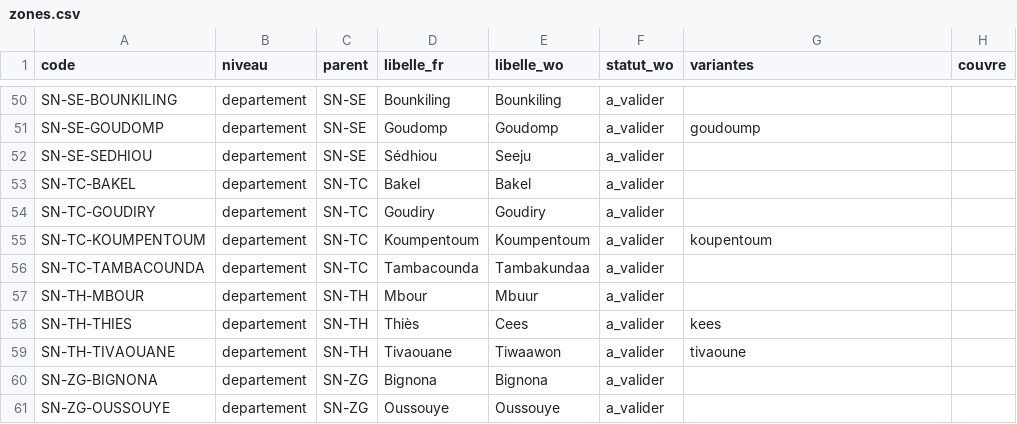
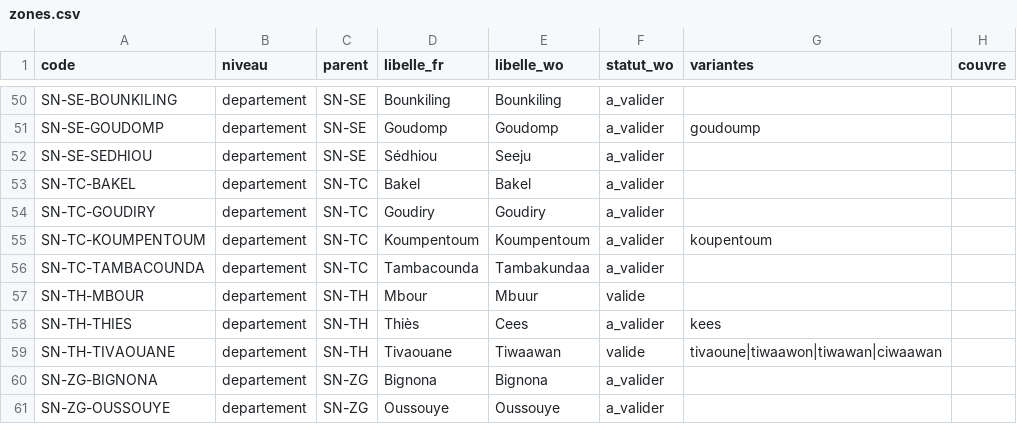
Before and after one commit to TechwithXalifa/gestukaay, a CSV file: socle/referentiels/zones.csv, drawn as a sheet; only a part is shown, gaps mark what is left out; the diff covers the shown part only.

```diff
--- a/socle/referentiels/zones.csv
+++ b/socle/referentiels/zones.csv
@@ -56,5 +56,5 @@ SN-TC-KOUMPENTOUM;departement;SN-TC;Koumpentoum;Koumpentoum;a_valider;koupentoum
 SN-TC-TAMBACOUNDA;departement;SN-TC;Tambacounda;Tambakundaa;a_valider;;
-SN-TH-MBOUR;departement;SN-TH;Mbour;Mbuur;a_valider;;
+SN-TH-MBOUR;departement;SN-TH;Mbour;Mbuur;valide;;
 SN-TH-THIES;departement;SN-TH;Thiès;Cees;a_valider;kees;
-SN-TH-TIVAOUANE;departement;SN-TH;Tivaouane;Tiwaawon;a_valider;tivaoune;
+SN-TH-TIVAOUANE;departement;SN-TH;Tivaouane;Tiwaawan;valide;tivaoune|tiwaawon|tiwawan|ciwaawan;
 SN-ZG-BIGNONA;departement;SN-ZG;Bignona;Bignona;a_valider;;
```
Also changed, not shown: 32 edited cells elsewhere in this file, 6 other files.
